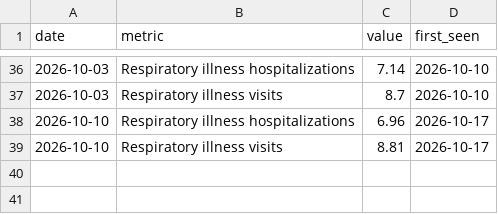
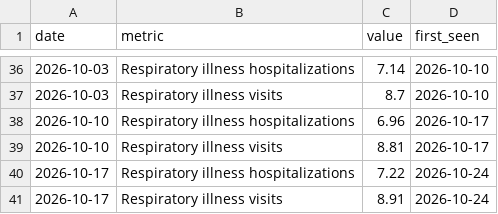
Before and after one commit to BetaNYC/q-map, a CSV file: data/archive/respiratory_illness.csv, drawn as a sheet; only a part is shown, gaps mark what is left out.

```diff
--- a/data/archive/respiratory_illness.csv
+++ b/data/archive/respiratory_illness.csv
@@ -39 +39,3 @@ date,metric,value,first_seen
 2026-10-10,Respiratory illness visits,8.81,2026-10-17
+2026-10-17,Respiratory illness hospitalizations,7.22,2026-10-24
+2026-10-17,Respiratory illness visits,8.91,2026-10-24
```
